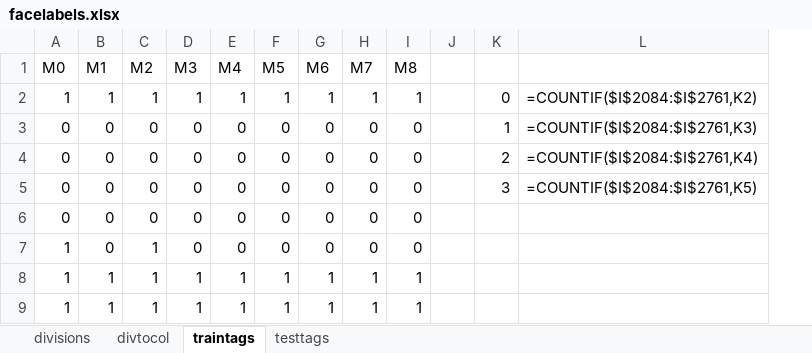
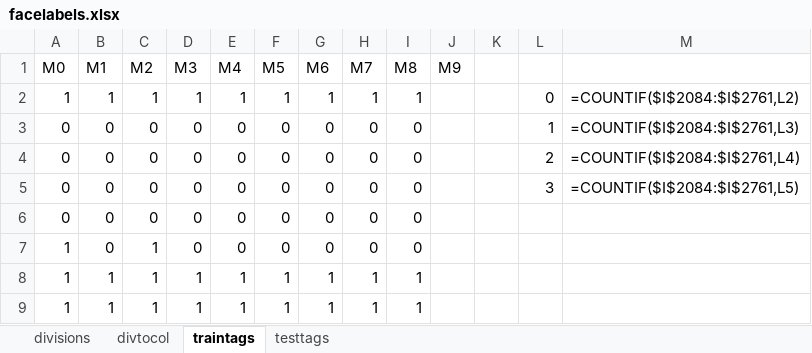
Before and after one commit to fue19389/CODIGOS_TESIS, an Excel workbook: facelabels.xlsx, sheet traintags, drawn as a sheet; only a part is shown; values as stored, in another font and other column widths than the file's, no borders; formulas without a stored value are shown as written; removed rows and columns are numbered as before the commit, all else as after; the diff names each change by its address in the sheet, - before the commit and + after, or states it on an @@ line.

```diff
--- a/facelabels.xlsx (sheet traintags)
+++ b/facelabels.xlsx (sheet traintags)
+column J (M9), empty
-column L, rows 2-5: =COUNTIF($I$2084:$I$2761,K2) | =COUNTIF($I$2084:$I$2761,K3) | =COUNTIF($I$2084:$I$2761,K4) | =COUNTIF($I$2084:$I$2761,K5)
+column M, rows 2-5: =COUNTIF($I$2084:$I$2761,L2) | =COUNTIF($I$2084:$I$2761,L3) | =COUNTIF($I$2084:$I$2761,L4) | =COUNTIF($I$2084:$I$2761,L5)
```
Also changed, not shown: sheet testtags, 2 other files.
